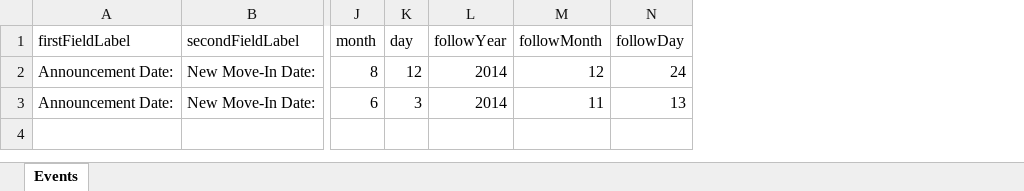
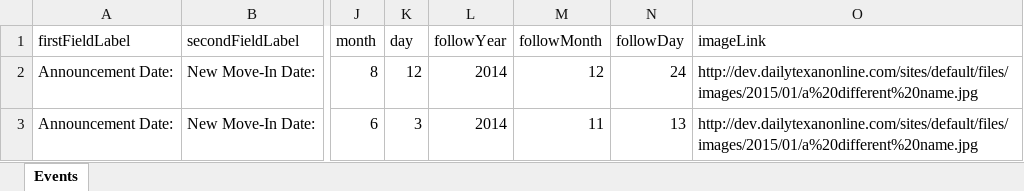
Before and after one commit to CuriousG102/dt_article_timeline, an Excel workbook: copy_sheet/events.xlsx, sheet Events, drawn as a sheet; only a part is shown, gaps mark what is left out; values as stored, in another font and other column widths than the file's, no borders; the diff names each change by its address in the sheet, - before the commit and + after, or states it on an @@ line.

Commit message:
Working template, spreadsheet, etc.

```diff
--- a/copy_sheet/events.xlsx (sheet Events)
+++ b/copy_sheet/events.xlsx (sheet Events)
+column O (imageLink), rows 2-3: http://dev.dailytexanonline.com/sites/default/files/images/2015/01/a%20different%20name.jpg | http://dev.dailytexanonline.com/sites/default/files/images/2015/01/a%20different%20name.jpg
```
Also changed, not shown: 2 other files.
